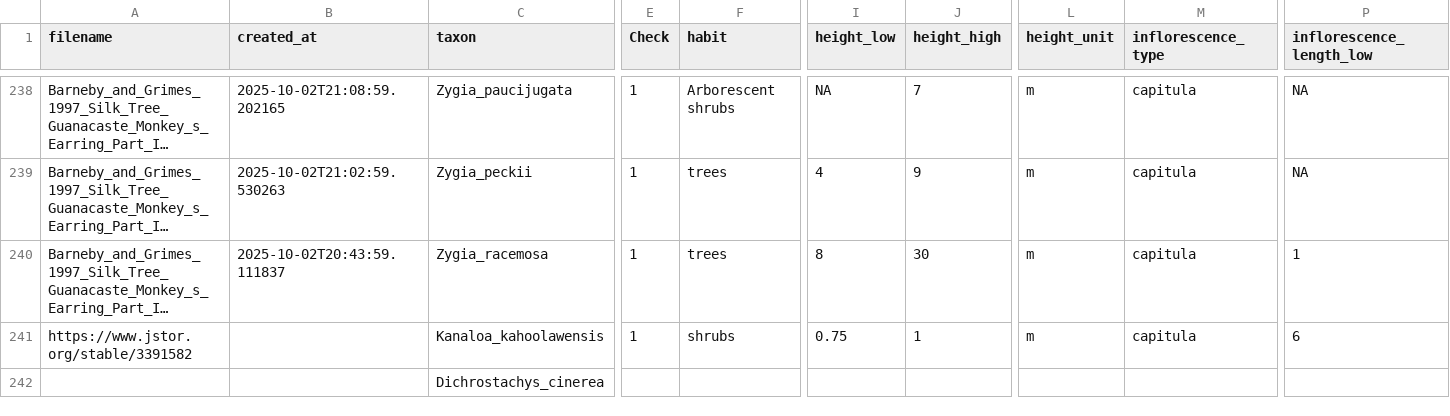
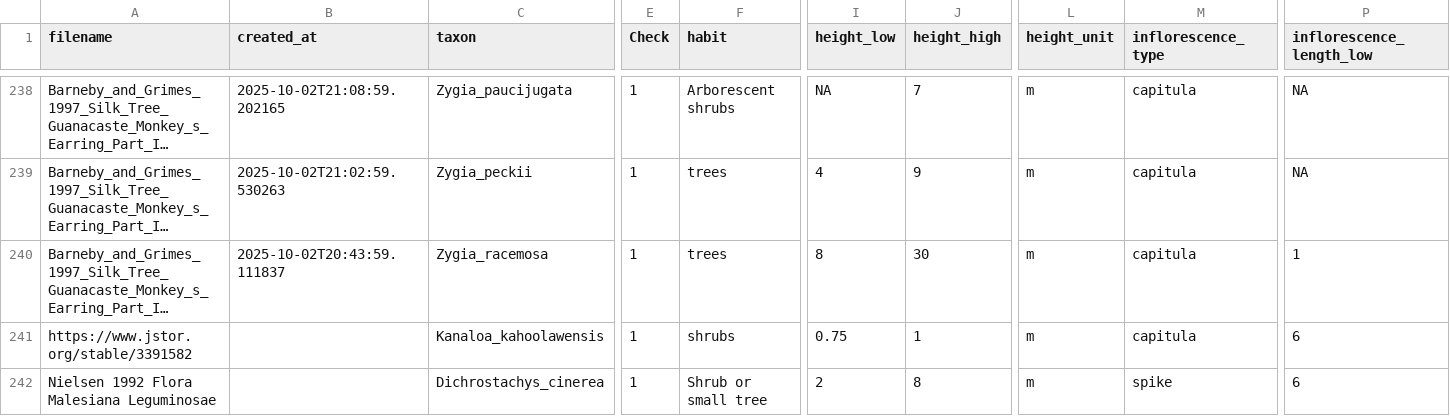
Before and after one commit to biatvas/bvasconcelos-IC-disparidade-floral, a CSV file: 1.datasets/mimoseae_subset_clean.csv, drawn as a sheet; only a part is shown, gaps mark what is left out; long unchanged cells end in …; removed rows and columns are numbered as before the commit, all else as after; rows hold the shown columns only; the diff covers the shown part only; the diff names each change by its address in the sheet, - before the commit and + after, or states it on an @@ line.

Commit message:
mimoseae dataset clean

```diff
--- a/1.datasets/mimoseae_subset_clean.csv
+++ b/1.datasets/mimoseae_subset_clean.csv
-row 242:  |  | Dichrostachys_cinerea
+row 242: Nielsen 1992 Flora Malesiana Leguminosae |  | Dichrostachys_cinerea | 1 | Shrub or small tree | 2 | 8 | m | spike | 6
```
Also changed, not shown: 33 edited cells elsewhere in this file, 2 other files.
